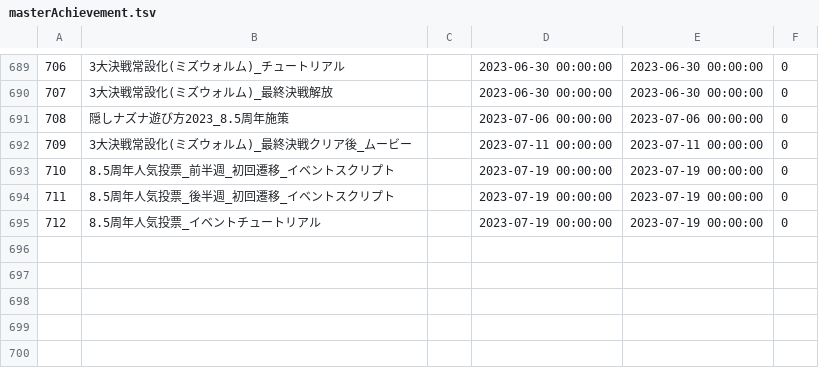
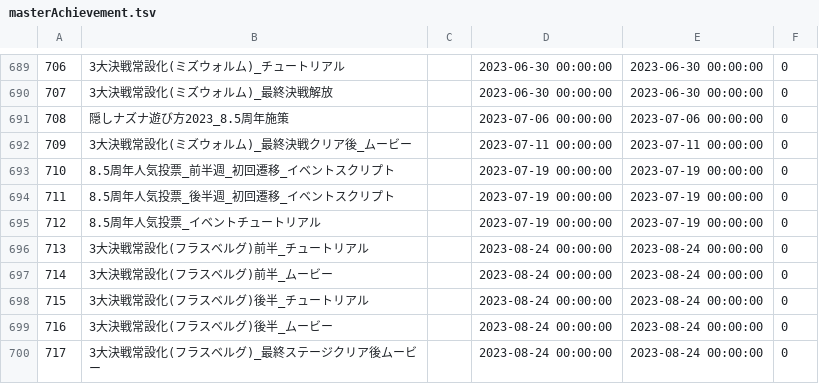
Before and after one commit to game4353/fkg_data, a TSV file: master/masterAchievement.tsv, drawn as a sheet; only a part is shown, gaps mark what is left out; the diff names each change by its address in the sheet, - before the commit and + after, or states it on an @@ line.

```diff
--- a/master/masterAchievement.tsv
+++ b/master/masterAchievement.tsv
+row 696: 713 | 3大決戦常設化(フラスベルグ)前半_チュートリアル |  | 2023-08-24 00:00:00 | 2023-08-24 00:00:00 | 0
+row 697: 714 | 3大決戦常設化(フラスベルグ)前半_ムービー |  | 2023-08-24 00:00:00 | 2023-08-24 00:00:00 | 0
+row 698: 715 | 3大決戦常設化(フラスベルグ)後半_チュートリアル |  | 2023-08-24 00:00:00 | 2023-08-24 00:00:00 | 0
+row 699: 716 | 3大決戦常設化(フラスベルグ)後半_ムービー |  | 2023-08-24 00:00:00 | 2023-08-24 00:00:00 | 0
+row 700: 717 | 3大決戦常設化(フラスベルグ)_最終ステージクリア後ムービー |  | 2023-08-24 00:00:00 | 2023-08-24 00:00:00 | 0
```
Also changed, not shown: master/masterAlbumDungeon.tsv, master/masterCharacterEquipment.tsv, 47 other files.
